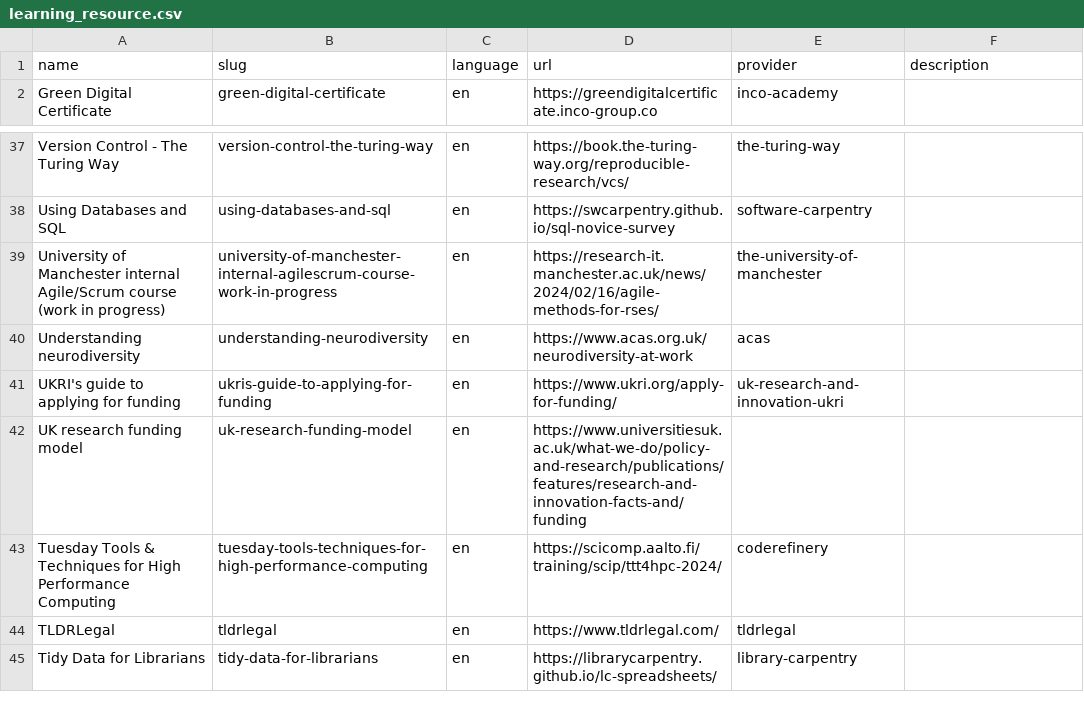
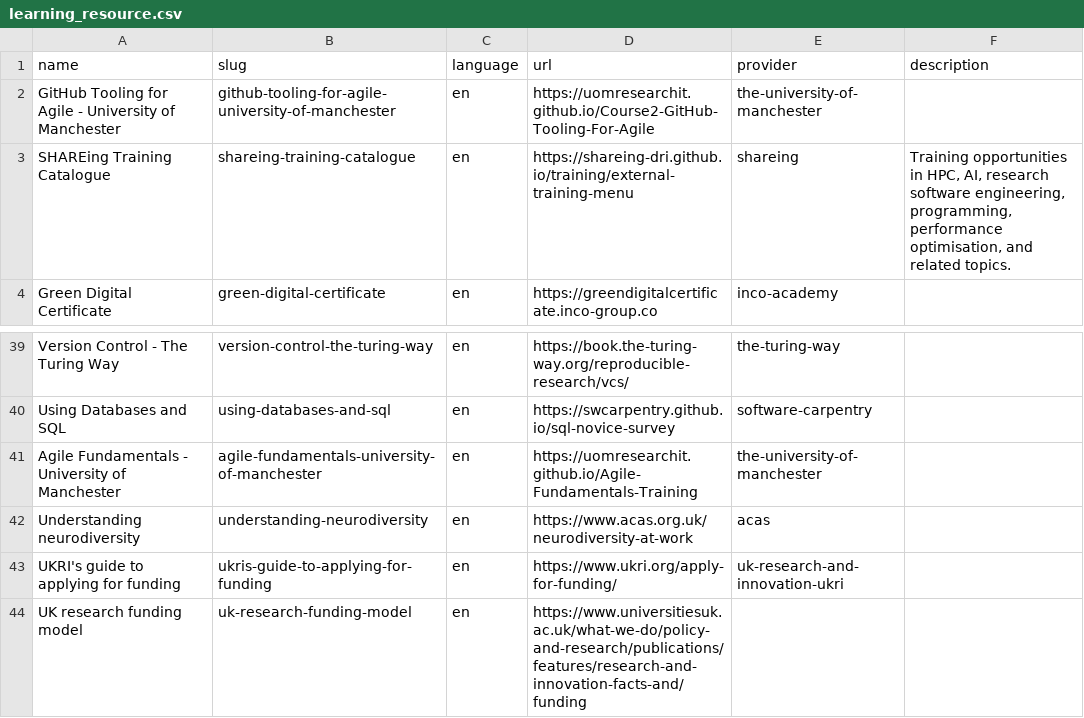
Before and after one commit to direct-framework/digital-research-competencies-framework, a CSV file: framework/learning_resource.csv, drawn as a sheet; only a part is shown, gaps mark what is left out; the shorter side is filled out with more unchanged rows.

```diff
--- a/framework/learning_resource.csv
+++ b/framework/learning_resource.csv
@@ -1,2 +1,4 @@
 name,slug,language,url,provider,description
+GitHub Tooling for Agile - University of Manchester,github-tooling-for-agile-university-of-manchester,en,https://uomresearchit.github.io/Course2-GitHub-Tooling-For-Agile,the-university-of-manchester,
+SHAREing Training Catalogue,shareing-training-catalogue,en,https://shareing-dri.github.io/training/external-training-menu,shareing,"Training opportunities in HPC, AI, research software engineering, programming, performance optimisation, and related topics."
 Green Digital Certificate,green-digital-certificate,en,https://greendigitalcertificate.inco-group.co,inco-academy,
@@ -39,3 +41,3 @@ Version Control - The Turing Way,version-control-the-turing-way,en,https://book.
 Using Databases and SQL,using-databases-and-sql,en,https://swcarpentry.github.io/sql-novice-survey,software-carpentry,
-University of Manchester internal Agile/Scrum course (work in progress),university-of-manchester-internal-agilescrum-course-work-in-progress,en,https://research-it.manchester.ac.uk/news/2024/02/16/agile-methods-for-rses/,the-university-of-manchester,
+Agile Fundamentals - University of Manchester,agile-fundamentals-university-of-manchester,en,https://uomresearchit.github.io/Agile-Fundamentals-Training,the-university-of-manchester,
 Understanding neurodiversity,understanding-neurodiversity,en,https://www.acas.org.uk/neurodiversity-at-work,acas,
```
Also changed, not shown: framework/competency.csv, framework/competency_domain.csv, 9 other files.
